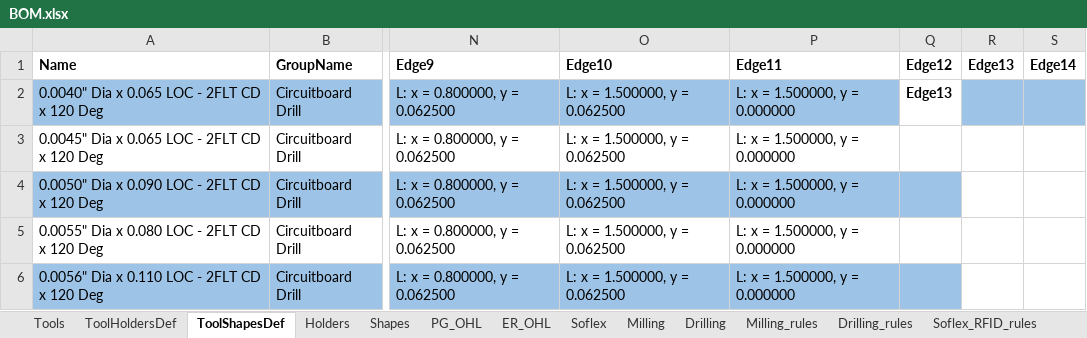
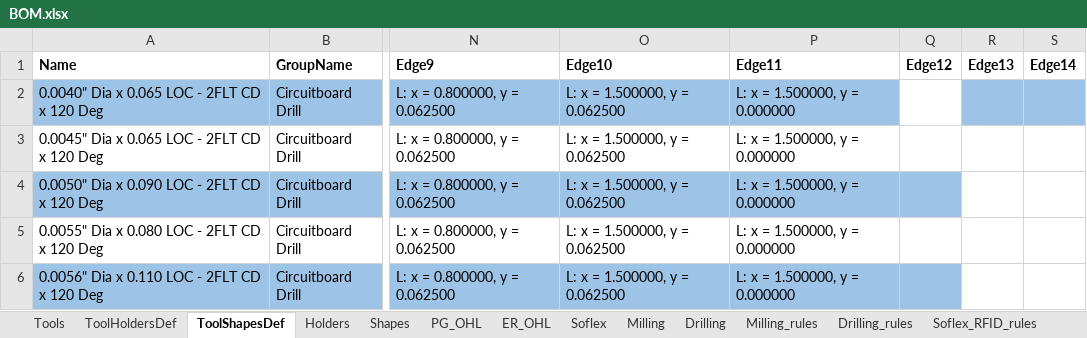
Before and after one commit to Uncreate/EssaiControlPanel, an Excel workbook: BOM.xlsx, sheet ToolShapesDef, drawn as a sheet; only a part is shown, gaps mark what is left out; values as stored, in another font and other column widths than the file's, no borders; 1 other sheet too large or unreadable and not compared; the diff names each change by its address in the sheet, - before the commit and + after, or states it on an @@ line.

```diff
--- a/BOM.xlsx (sheet ToolShapesDef)
+++ b/BOM.xlsx (sheet ToolShapesDef)
-Q2: Edge13
+Q2: (empty)
```
Also changed, not shown: 2 other files.
